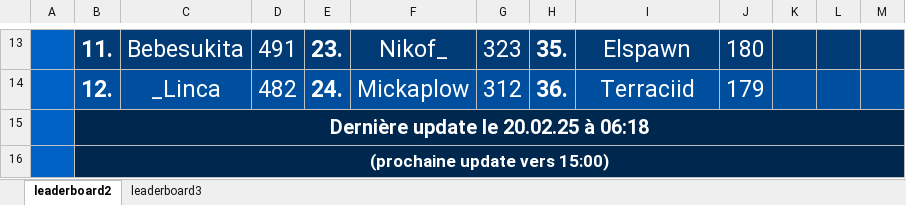
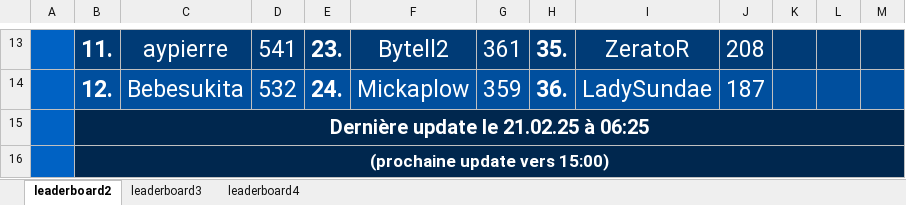
Before and after one commit to ThibautChoppy/MCStatsCompiler, an Excel workbook: cobblemon_module/output.xlsx, sheet leaderboard2, drawn as a sheet; only a part is shown, gaps mark what is left out; values as stored, in another font and other column widths than the file's, no borders; the diff covers the shown part only; the diff names each change by its address in the sheet, - before the commit and + after, or states it on an @@ line.

Commit message:
Legendary leaderboard feature

```diff
--- a/cobblemon_module/output.xlsx (sheet leaderboard2)
+++ b/cobblemon_module/output.xlsx (sheet leaderboard2)
+sheet tab: leaderboard4
-C13: Bebesukita
+C13: aypierre
-D13: 491
+D13: 541
-F13: Nikof_
+F13: Bytell2
-G13: 323
+G13: 361
-I13: Elspawn
+I13: ZeratoR
-J13: 180
+J13: 208
-C14: _Linca
+C14: Bebesukita
-D14: 482
+D14: 532
-G14: 312
+G14: 359
-I14: Terraciid
+I14: LadySundae
-J14: 179
+J14: 187
-B15: Dernière update le 20.02.25 à 06:18
+B15: Dernière update le 21.02.25 à 06:25
```
Also changed, not shown: 59 edited cells elsewhere in this sheet, sheet leaderboard3, 6 other files.
